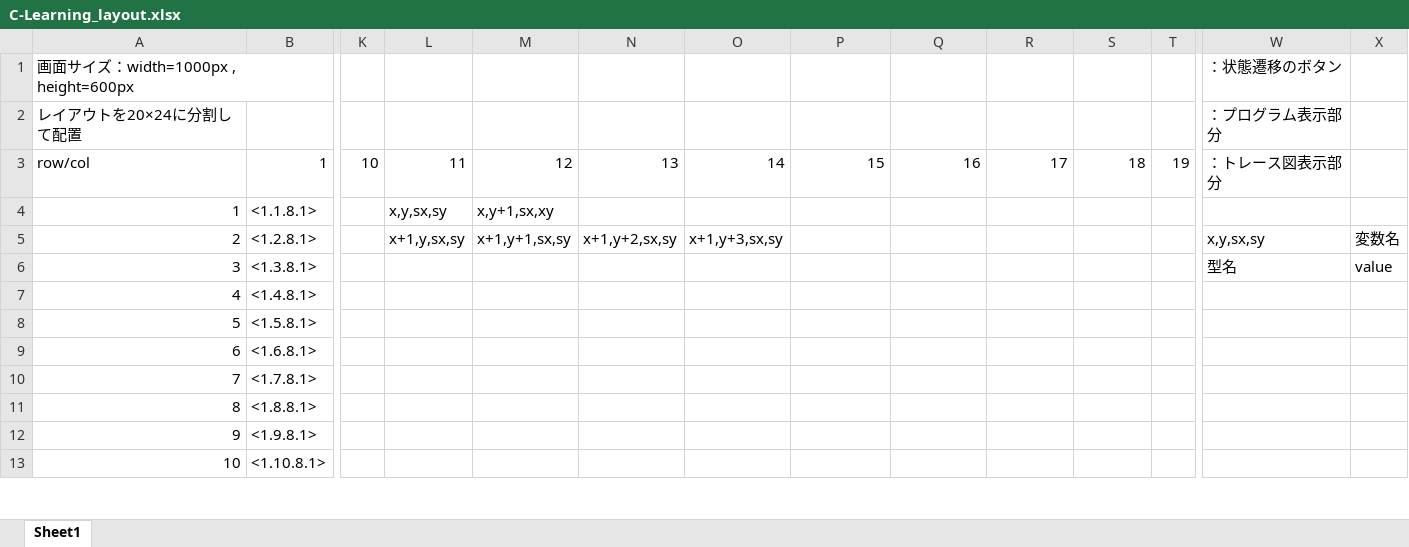
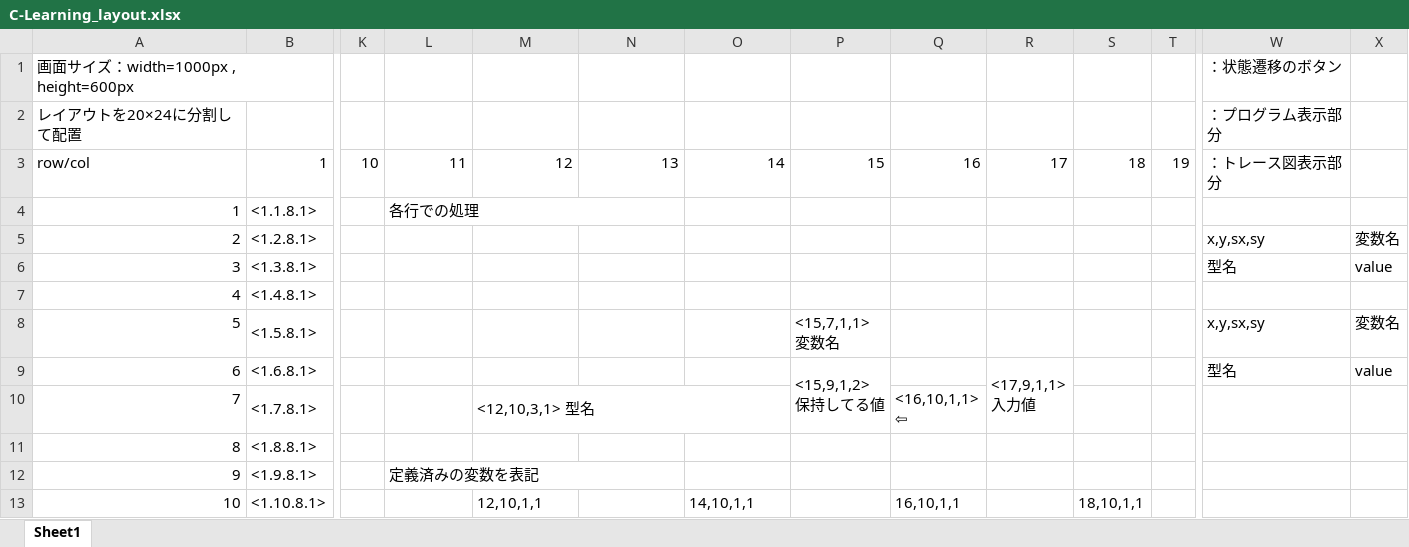
Before and after one commit to i17oonaka-h/C_Learning, an Excel workbook: C-Learning_layout.xlsx, sheet Sheet1, drawn as a sheet; only a part is shown, gaps mark what is left out; values as stored, in another font and other column widths than the file's, no cell formats; ↵ is a line break in a cell; the diff covers the shown part only; the diff names each change by its address in the sheet, - before the commit and + after, or states it on an @@ line.

```diff
--- a/C-Learning_layout.xlsx (sheet Sheet1)
+++ b/C-Learning_layout.xlsx (sheet Sheet1)
-L4: x,y,sx,sy
+L4: 各行での処理
+L4:N4 merged
-M4: x,y+1,sx,xy
+M4: (empty)
-L5: x+1,y,sx,sy
+L5: (empty)
-M5: x+1,y+1,sx,sy
+M5: (empty)
-N5: x+1,y+2,sx,sy
+N5: (empty)
-O5: x+1,y+3,sx,sy
+O5: (empty)
-P8: (empty)
+P8: <15,7,1,1> ↵ 変数名
-W8 (：プログラム表示部分): (empty)
+W8 (：プログラム表示部分): x,y,sx,sy
-X8: (empty)
+X8: 変数名
-P9: (empty)
+P9: <15,9,1,2> ↵ 保持してる値
+P9:P10 merged
-R9: (empty)
+R9: <17,9,1,1> ↵ 入力値
+R9:R10 merged
-W9 (：プログラム表示部分): (empty)
+W9 (：プログラム表示部分): 型名
-X9: (empty)
+X9: value
-M10: (empty)
+M10: <12,10,3,1> 型名
+M10:O10 merged
-Q10: (empty)
+Q10: <16,10,1,1> ↵ ⇦
-L12: (empty)
+L12: 定義済みの変数を表記
+L12:N12 merged
-M13: (empty)
+M13: 12,10,1,1
-O13: (empty)
+O13: 14,10,1,1
-Q13: (empty)
+Q13: 16,10,1,1
-S13: (empty)
+S13: 18,10,1,1
```
Also changed, not shown: 4 edited cells and merged cells elsewhere in this sheet, cell formats, 2 other files.
